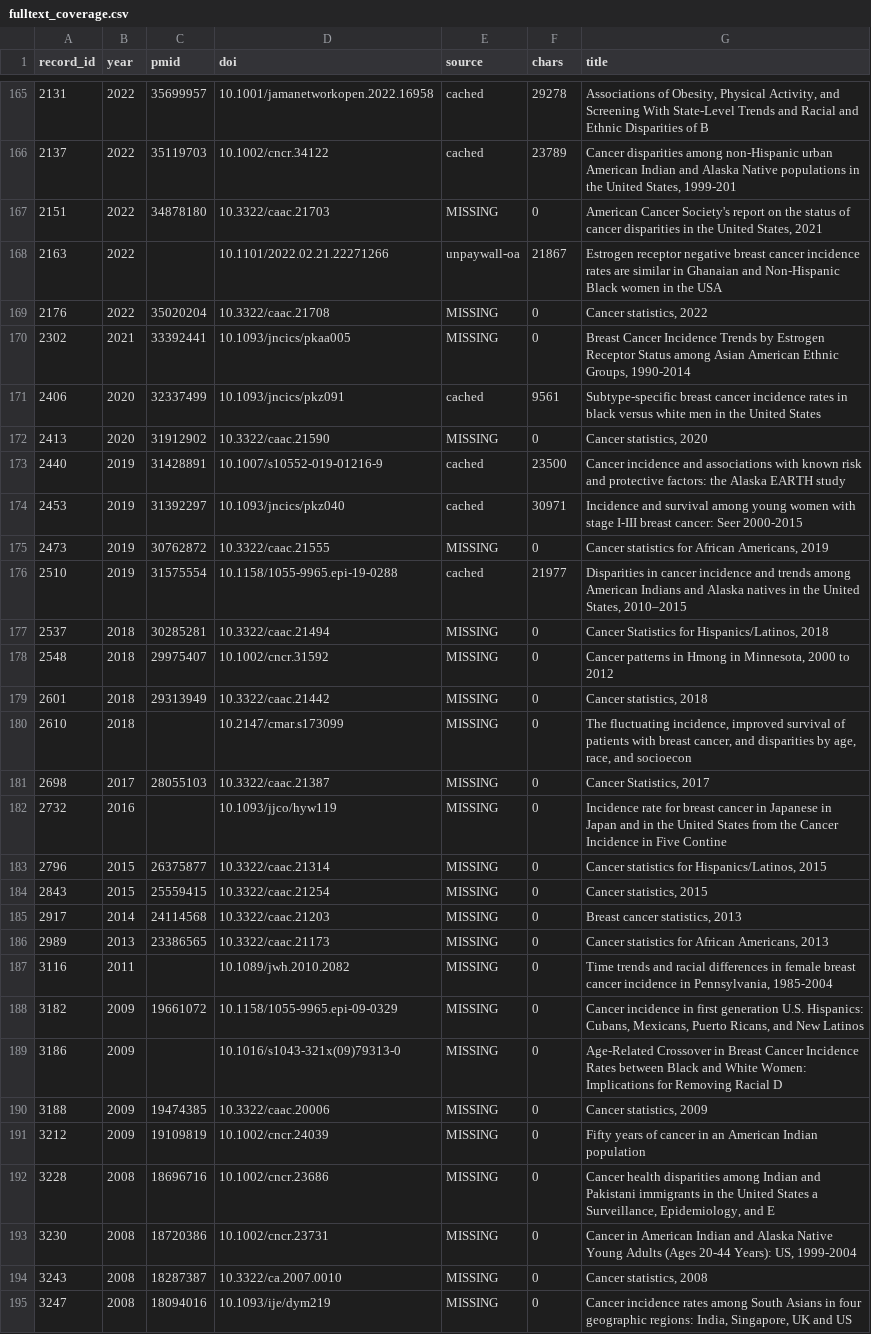
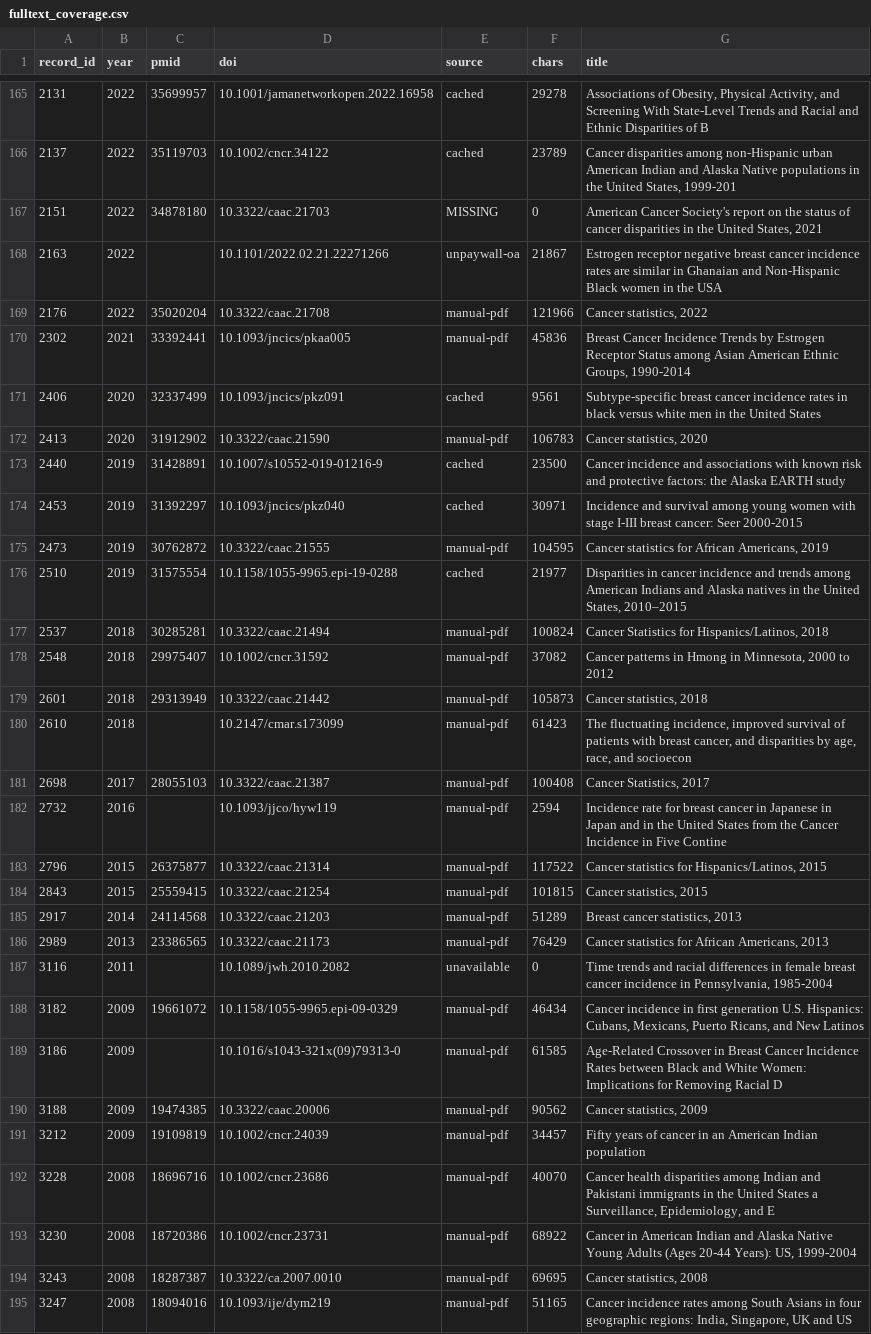
Before and after one commit to p16791918-lab/Meta, a CSV file: meta_agents/search_v2/fulltext_coverage.csv, drawn as a sheet; only a part is shown, gaps mark what is left out; the diff covers the shown part only; the diff names each change by its address in the sheet, - before the commit and + after, or states it on an @@ line.

```diff
--- a/meta_agents/search_v2/fulltext_coverage.csv
+++ b/meta_agents/search_v2/fulltext_coverage.csv
-E169:E170 (source): MISSING
+E169:E170 (source): manual-pdf
-F169 (chars): 0
+F169 (chars): 121966
-F170 (chars): 0
+F170 (chars): 45836
-E172 (source): MISSING
+E172 (source): manual-pdf
-F172 (chars): 0
+F172 (chars): 106783
-E175 (source): MISSING
+E175 (source): manual-pdf
-F175 (chars): 0
+F175 (chars): 104595
-E177:E186 (source): MISSING
+E177:E186 (source): manual-pdf
-F177 (chars): 0
+F177 (chars): 100824
-F178 (chars): 0
+F178 (chars): 37082
-F179 (chars): 0
+F179 (chars): 105873
-F180 (chars): 0
+F180 (chars): 61423
-F181 (chars): 0
+F181 (chars): 100408
-F182 (chars): 0
+F182 (chars): 2594
-F183 (chars): 0
+F183 (chars): 117522
-F184 (chars): 0
+F184 (chars): 101815
-F185 (chars): 0
+F185 (chars): 51289
-F186 (chars): 0
+F186 (chars): 76429
-E187 (source): MISSING
+E187 (source): unavailable
-E188:E195 (source): MISSING
+E188:E195 (source): manual-pdf
-F188 (chars): 0
+F188 (chars): 46434
-F189 (chars): 0
+F189 (chars): 61585
-F190 (chars): 0
+F190 (chars): 90562
-F191 (chars): 0
+F191 (chars): 34457
-F192 (chars): 0
+F192 (chars): 40070
-F193 (chars): 0
+F193 (chars): 68922
-F194 (chars): 0
+F194 (chars): 69695
-F195 (chars): 0
+F195 (chars): 51165
```
Also changed, not shown: 13 edited cells elsewhere in this file, meta_agents/search_v2/ft_unavailable.csv, 30 other files.
